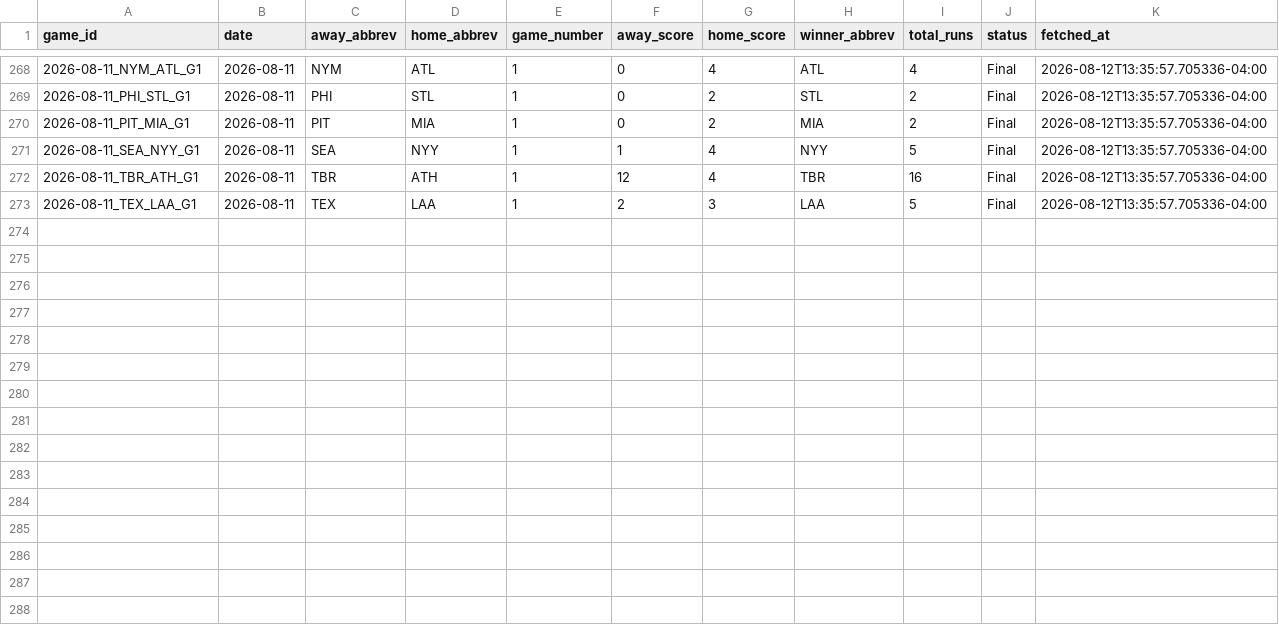
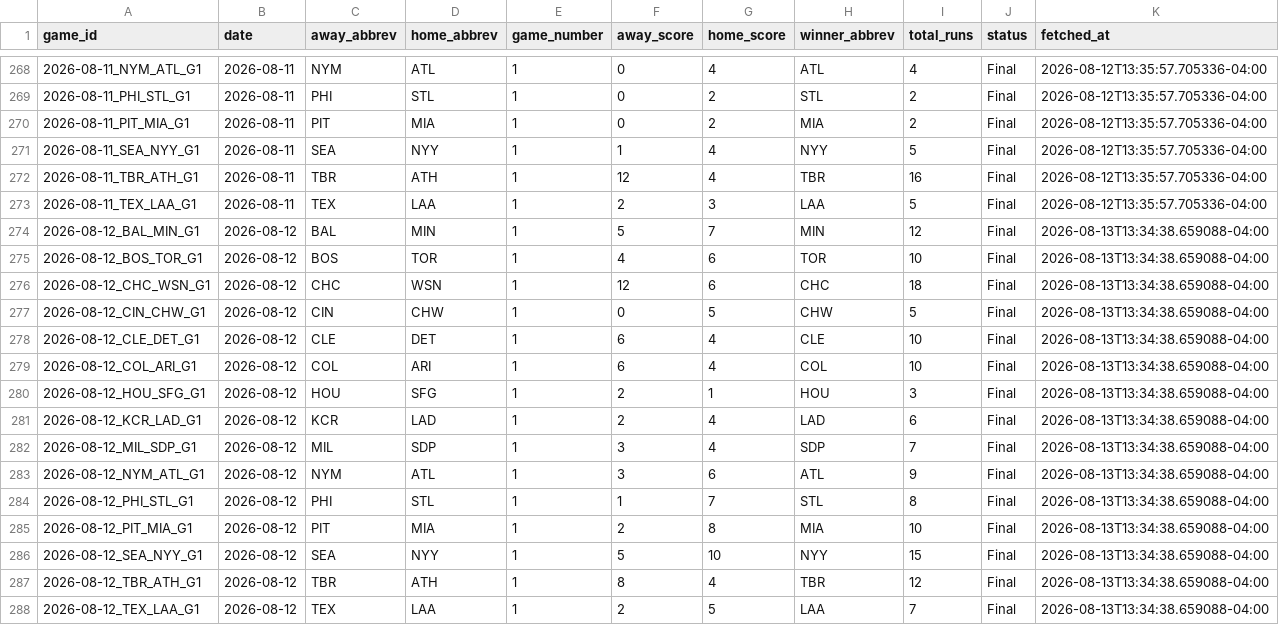
Before and after one commit to hobbescodez/sports, a CSV file: sports/mlb/data/results_log.csv, drawn as a sheet; only a part is shown, gaps mark what is left out; the diff names each change by its address in the sheet, - before the commit and + after, or states it on an @@ line.

```diff
--- a/sports/mlb/data/results_log.csv
+++ b/sports/mlb/data/results_log.csv
+row 274: 2026-08-12_BAL_MIN_G1 | 2026-08-12 | BAL | MIN | 1 | 5 | 7 | MIN | 12 | Final | 2026-08-13T13:34:38.659088-04:00
+row 275: 2026-08-12_BOS_TOR_G1 | 2026-08-12 | BOS | TOR | 1 | 4 | 6 | TOR | 10 | Final | 2026-08-13T13:34:38.659088-04:00
+row 276: 2026-08-12_CHC_WSN_G1 | 2026-08-12 | CHC | WSN | 1 | 12 | 6 | CHC | 18 | Final | 2026-08-13T13:34:38.659088-04:00
+row 277: 2026-08-12_CIN_CHW_G1 | 2026-08-12 | CIN | CHW | 1 | 0 | 5 | CHW | 5 | Final | 2026-08-13T13:34:38.659088-04:00
+row 278: 2026-08-12_CLE_DET_G1 | 2026-08-12 | CLE | DET | 1 | 6 | 4 | CLE | 10 | Final | 2026-08-13T13:34:38.659088-04:00
+row 279: 2026-08-12_COL_ARI_G1 | 2026-08-12 | COL | ARI | 1 | 6 | 4 | COL | 10 | Final | 2026-08-13T13:34:38.659088-04:00
+row 280: 2026-08-12_HOU_SFG_G1 | 2026-08-12 | HOU | SFG | 1 | 2 | 1 | HOU | 3 | Final | 2026-08-13T13:34:38.659088-04:00
+row 281: 2026-08-12_KCR_LAD_G1 | 2026-08-12 | KCR | LAD | 1 | 2 | 4 | LAD | 6 | Final | 2026-08-13T13:34:38.659088-04:00
+row 282: 2026-08-12_MIL_SDP_G1 | 2026-08-12 | MIL | SDP | 1 | 3 | 4 | SDP | 7 | Final | 2026-08-13T13:34:38.659088-04:00
+row 283: 2026-08-12_NYM_ATL_G1 | 2026-08-12 | NYM | ATL | 1 | 3 | 6 | ATL | 9 | Final | 2026-08-13T13:34:38.659088-04:00
+row 284: 2026-08-12_PHI_STL_G1 | 2026-08-12 | PHI | STL | 1 | 1 | 7 | STL | 8 | Final | 2026-08-13T13:34:38.659088-04:00
+row 285: 2026-08-12_PIT_MIA_G1 | 2026-08-12 | PIT | MIA | 1 | 2 | 8 | MIA | 10 | Final | 2026-08-13T13:34:38.659088-04:00
+row 286: 2026-08-12_SEA_NYY_G1 | 2026-08-12 | SEA | NYY | 1 | 5 | 10 | NYY | 15 | Final | 2026-08-13T13:34:38.659088-04:00
+row 287: 2026-08-12_TBR_ATH_G1 | 2026-08-12 | TBR | ATH | 1 | 8 | 4 | TBR | 12 | Final | 2026-08-13T13:34:38.659088-04:00
+row 288: 2026-08-12_TEX_LAA_G1 | 2026-08-12 | TEX | LAA | 1 | 2 | 5 | LAA | 7 | Final | 2026-08-13T13:34:38.659088-04:00
```
Also changed, not shown: sports/mlb/data/predictions_log.csv, 2 other files.
